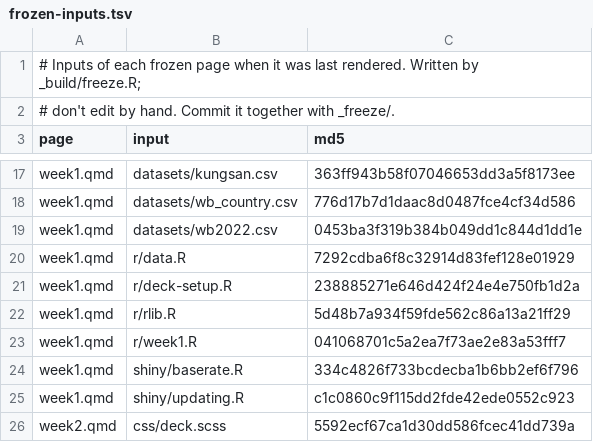
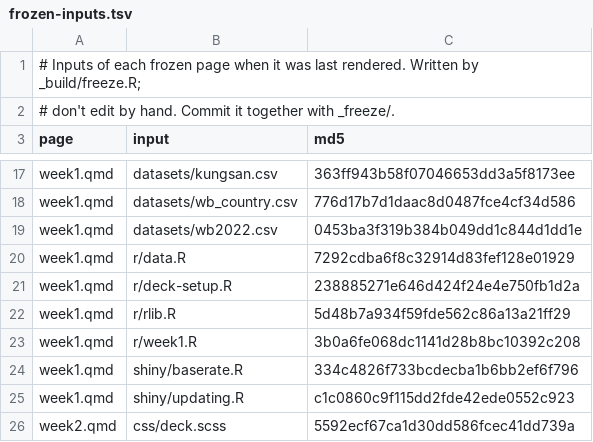
Before and after one commit to theopen-institute/openstats, a TSV file: _build/frozen-inputs.tsv, drawn as a sheet; only a part is shown, gaps mark what is left out.

```diff
--- a/_build/frozen-inputs.tsv
+++ b/_build/frozen-inputs.tsv
@@ -22,3 +22,3 @@ week1.qmd	r/deck-setup.R	238885271e646d424f24e4e750fb1d2a
 week1.qmd	r/rlib.R	5d48b7a934f59fde562c86a13a21ff29
-week1.qmd	r/week1.R	041068701c5a2ea7f73ae2e83a53fff7
+week1.qmd	r/week1.R	3b0a6fe068dc1141d28b8bc10392c208
 week1.qmd	shiny/baserate.R	334c4826f733bcdecba1b6bb2ef6f796
```
Also changed, not shown: 17 other files.
